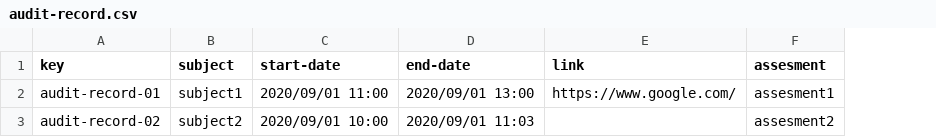
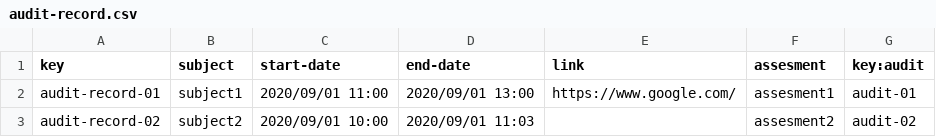
Before and after one commit to VictoriaCRD/Acme-L3-D04, a CSV file: src/main/webapp/WEB-INF/resources/sample-data/audit-record.csv, drawn as a sheet; the diff names each change by its address in the sheet, - before the commit and + after, or states it on an @@ line.

```diff
--- a/src/main/webapp/WEB-INF/resources/sample-data/audit-record.csv
+++ b/src/main/webapp/WEB-INF/resources/sample-data/audit-record.csv
+column G (key:audit), rows 2-3: audit-01 | audit-02
```
Also changed, not shown: 2 other files.
